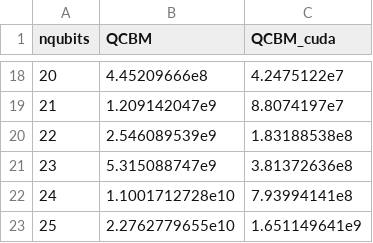
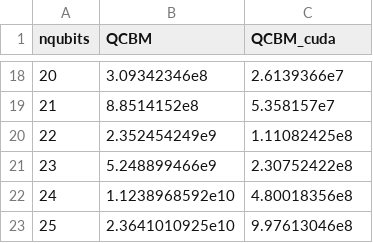
Before and after one commit to yardstiq/quantum-benchmarks, a CSV file: yao_qcbm.csv, drawn as a sheet; only a part is shown, gaps mark what is left out; the diff covers the shown part only.

```diff
--- a/yao_qcbm.csv
+++ b/yao_qcbm.csv
@@ -18,6 +18,6 @@ nqubits,QCBM,QCBM_cuda
-20,4.45209666e8,4.2475122e7
-21,1.209142047e9,8.8074197e7
-22,2.546089539e9,1.83188538e8
-23,5.315088747e9,3.81372636e8
-24,1.1001712728e10,7.93994141e8
-25,2.2762779655e10,1.651149641e9
+20,3.09342346e8,2.6139366e7
+21,8.8514152e8,5.358157e7
+22,2.352454249e9,1.11082425e8
+23,5.248899466e9,2.30752422e8
+24,1.1238968592e10,4.80018356e8
+25,2.3641010925e10,9.97613046e8
```
Also changed, not shown: 32 edited cells elsewhere in this file, yao.csv, yao_qcbm_batch.csv.
